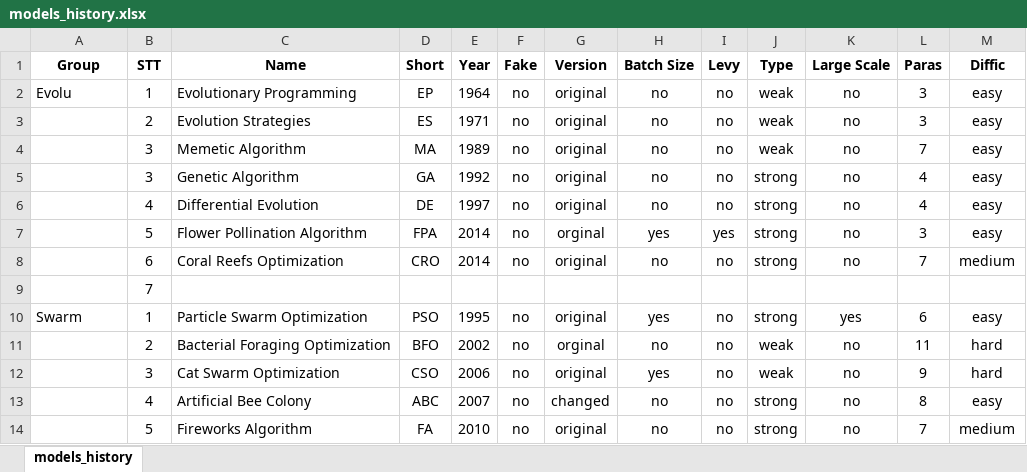
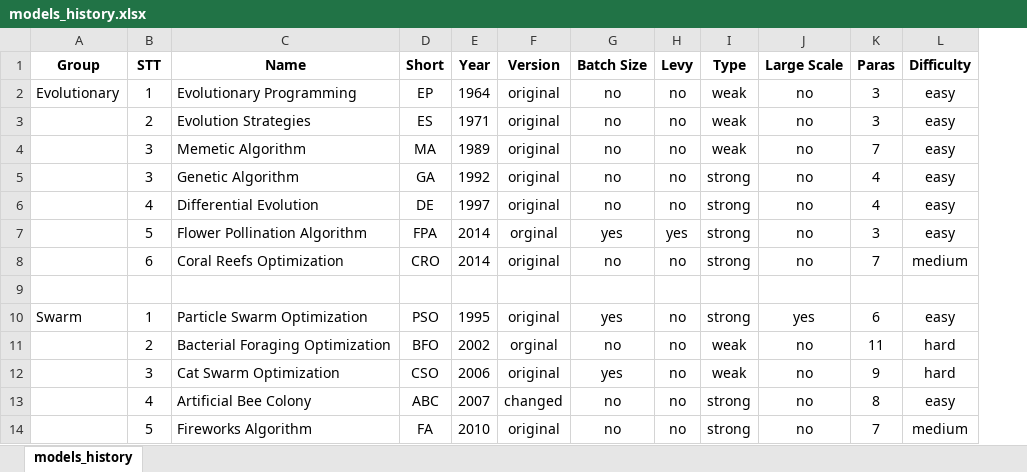
Before and after one commit to thieu1995/mealpy, an Excel workbook: models_history.xlsx, sheet models_history, drawn as a sheet; only a part is shown; values as stored, in another font and other column widths than the file's, no borders; removed rows and columns are numbered as before the commit, all else as after; the diff covers the shown part only; the diff names each change by its address in the sheet, - before the commit and + after, or states it on an @@ line.

Commit message:
Update new version 1.0.1

```diff
--- a/models_history.xlsx (sheet models_history)
+++ b/models_history.xlsx (sheet models_history)
-column F (Fake), rows 2-14: no | no | no | no | no | no | no |  | no | no | no | no | no
-L1: Diffic
+L1: Difficulty
-A2 (Group): Evolu
+A2 (Group): Evolutionary
-B9 (STT): 7
+B9 (STT): (empty)
```
Also changed, not shown: 12 added rows, 7 removed rows and 39 edited cells elsewhere in this sheet, 3 other files.
